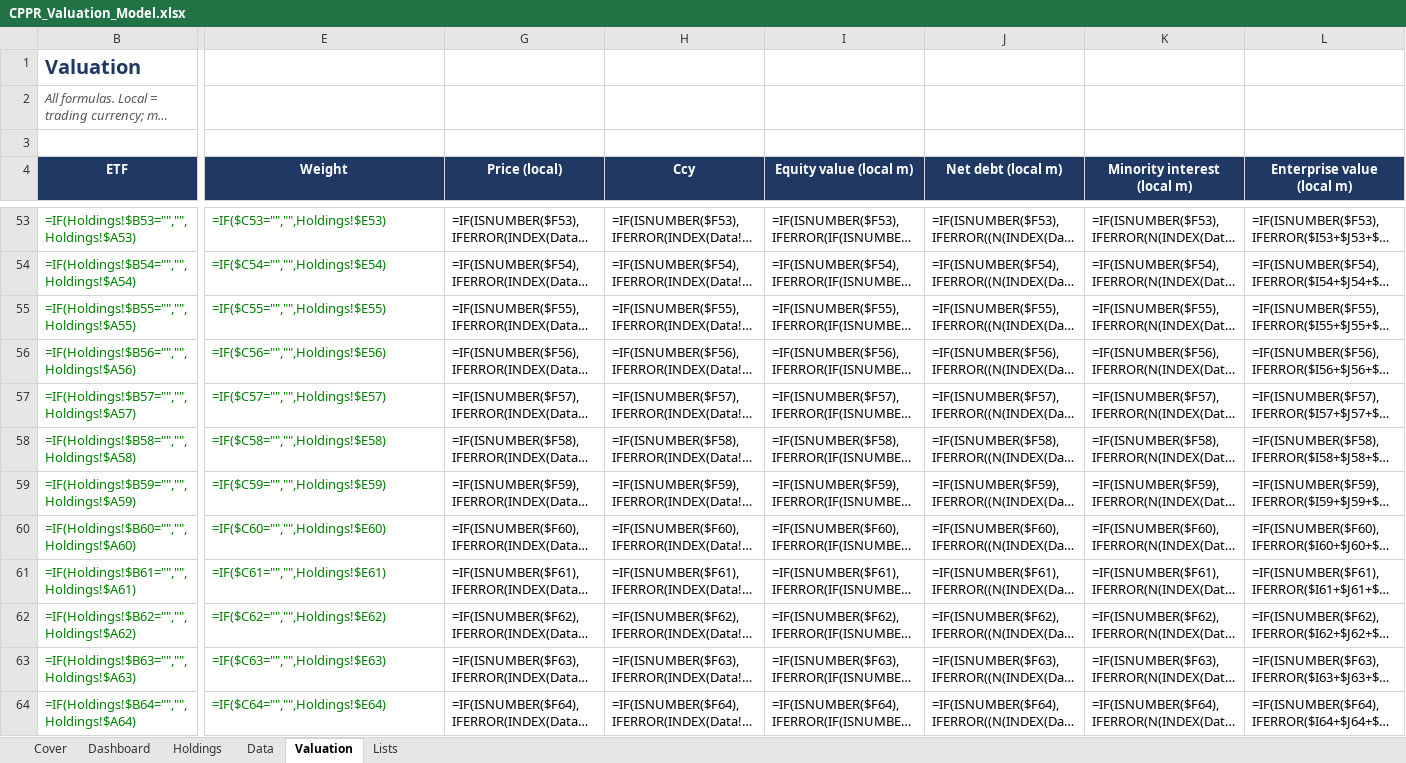
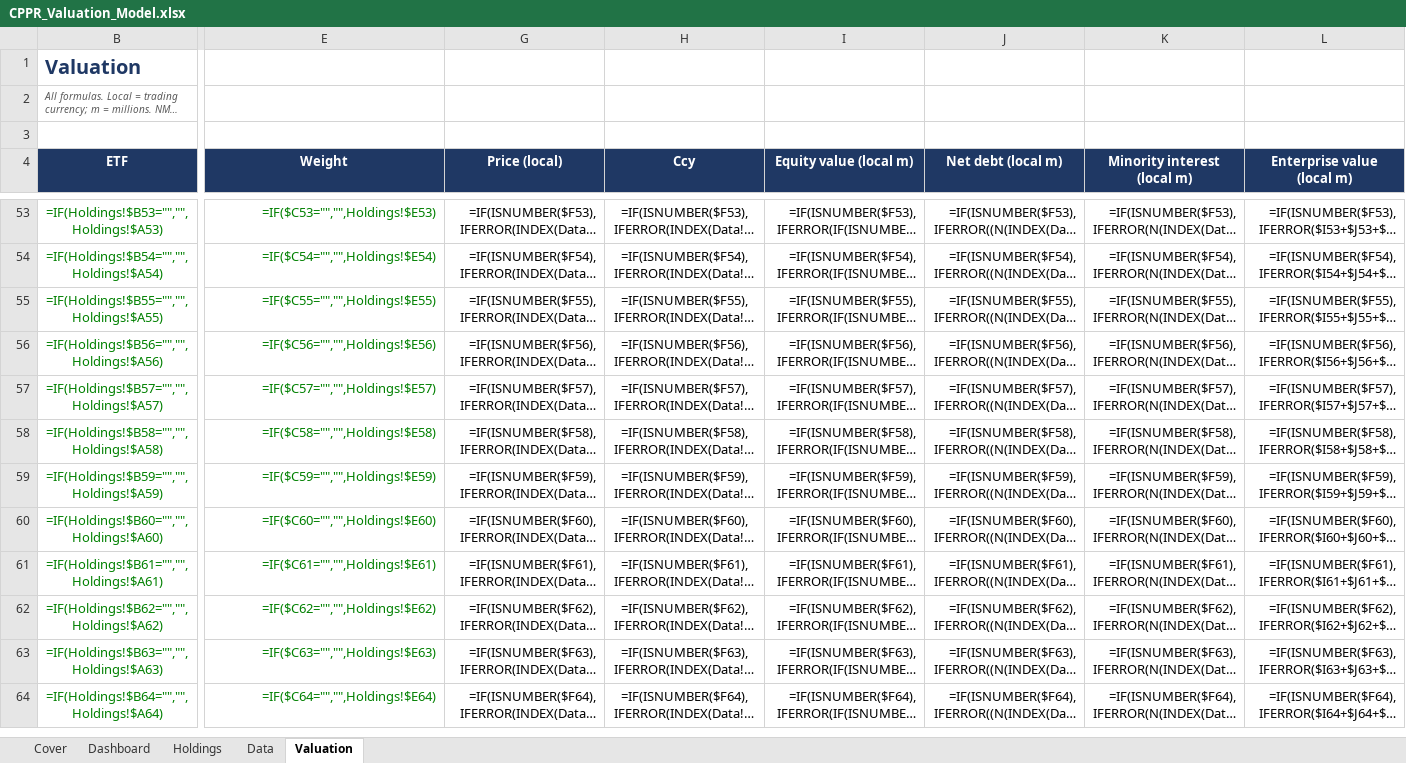
Before and after one commit to m-nihalkhan/CPPR-Valuation, an Excel workbook: CPPR_Valuation_Model.xlsx, sheet Valuation, drawn as a sheet; only a part is shown, gaps mark what is left out; long unchanged cells end in …; values as stored, in another font and other column widths than the file's, no borders; formulas without a stored value are shown as written; conditional formats not drawn; the diff covers the shown part only; the diff names each change by its address in the sheet, - before the commit and + after, or states it on an @@ line.

```diff
--- a/CPPR_Valuation_Model.xlsx (sheet Valuation)
+++ b/CPPR_Valuation_Model.xlsx (sheet Valuation)
@@ sheet tab hidden: Lists @@
@@ B2 text size: smaller @@
-B53:B64 alignment: left
+B53:B64 alignment: center
-E53:E64 alignment: left
+E53:E64 alignment: right
-G53:G64 alignment: left
+G53:G64 alignment: right
-H53:H64 alignment: left
+H53:H64 alignment: center
-I53:L64 alignment: left
+I53:L64 alignment: right
```
Also changed, not shown: cell formats elsewhere in this sheet, sheet Data, sheet Holdings, sheet Dashboard, hidden cells, 3 other files.
